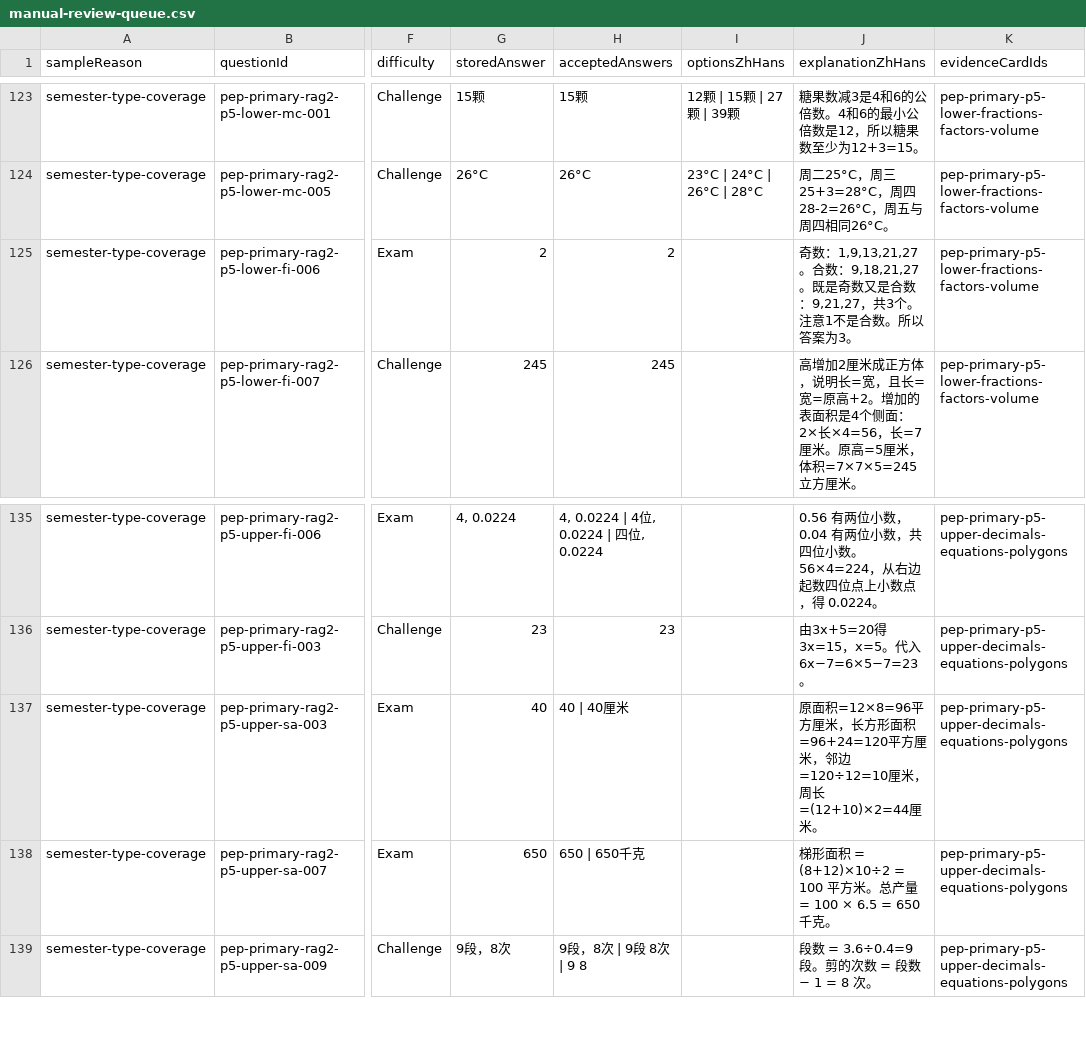
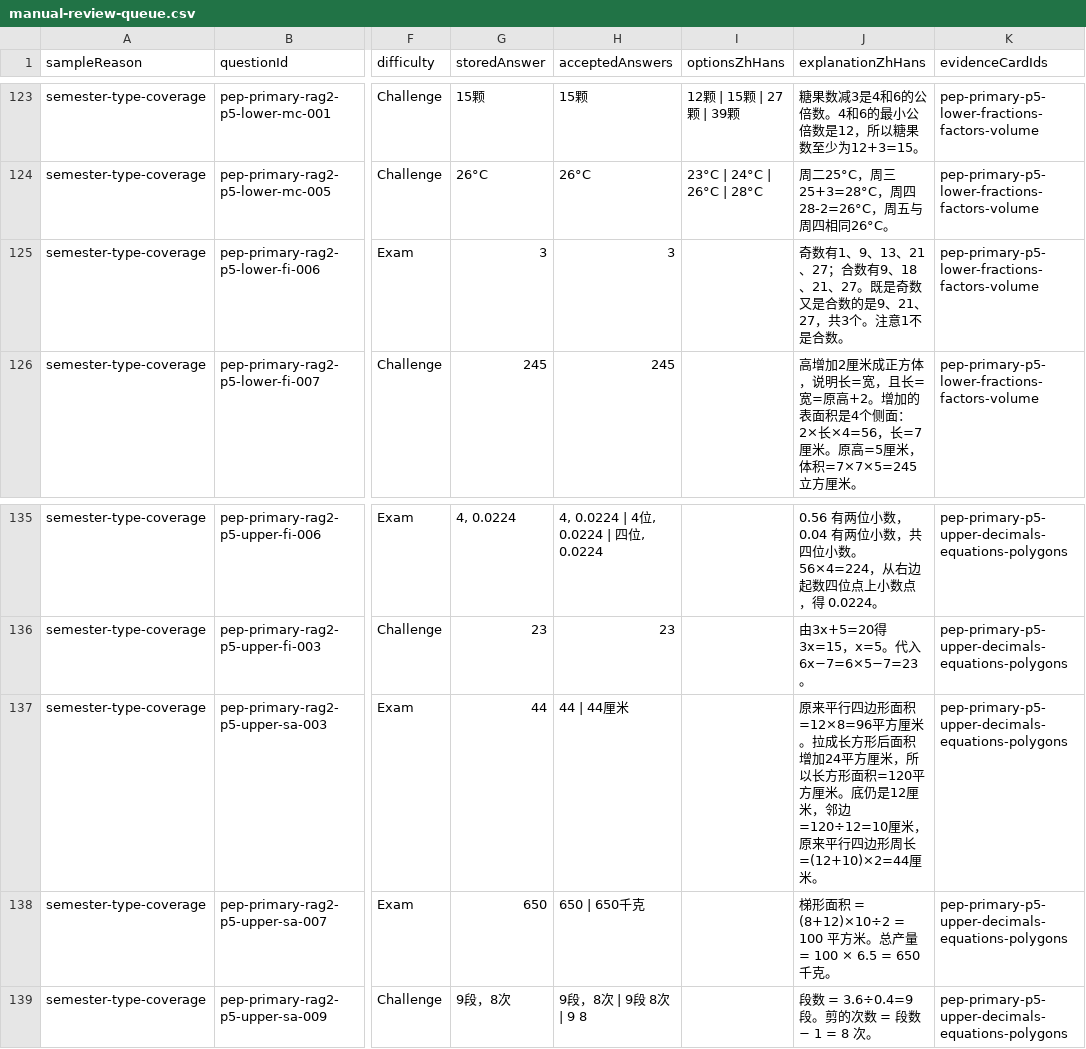
Before and after one commit to HUDongpin/MAIS-MVP, a CSV file: coordination/content-qa/mainland-pep-primary-generated-bank-v2/manual-review-queue.csv, drawn as a sheet; only a part is shown, gaps mark what is left out; the diff covers the shown part only; the diff names each change by its address in the sheet, - before the commit and + after, or states it on an @@ line.

```diff
--- a/coordination/content-qa/mainland-pep-primary-generated-bank-v2/manual-review-queue.csv
+++ b/coordination/content-qa/mainland-pep-primary-generated-bank-v2/manual-review-queue.csv
-G125 (storedAnswer): 2
+G125 (storedAnswer): 3
-H125 (acceptedAnswers): 2
+H125 (acceptedAnswers): 3
-J125 (explanationZhHans): 奇数：1,9,13,21,27。合数：9,18,21,27。既是奇数又是合数：9,21,27，共3个。注意1不是合数。所以答案为3。
+J125 (explanationZhHans): 奇数有1、9、13、21、27；合数有9、18、21、27。既是奇数又是合数的是9、21、27，共3个。注意1不是合数。
-G137 (storedAnswer): 40
+G137 (storedAnswer): 44
-H137 (acceptedAnswers): 40 | 40厘米
+H137 (acceptedAnswers): 44 | 44厘米
-J137 (explanationZhHans): 原面积=12×8=96平方厘米，长方形面积=96+24=120平方厘米，邻边=120÷12=10厘米，周长=(12+10)×2=44厘…
+J137 (explanationZhHans): 原来平行四边形面积=12×8=96平方厘米。拉成长方形后面积增加24平方厘米，所以长方形面积=120平方厘米。底仍是12厘米，邻边=120÷12=10厘米，原来平行四边形周长=(12+10)×2=44厘…
```
Also changed, not shown: 19 edited cells elsewhere in this file, coordination/content-qa/mainland-pep-primary-generated-bank-v2/solvability-audit.csv, 16 other files.
